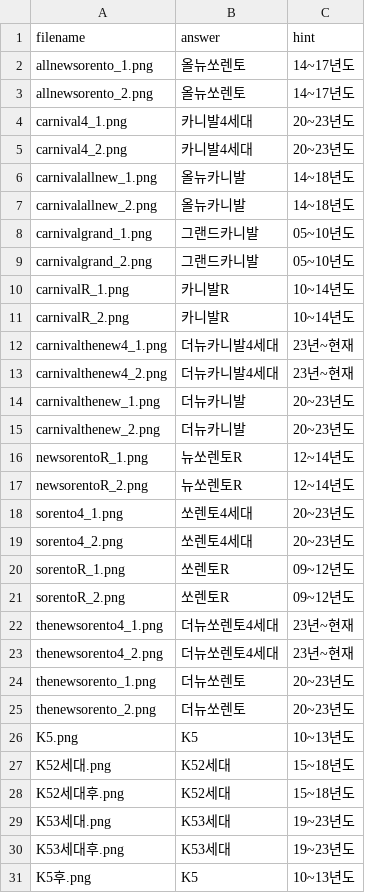
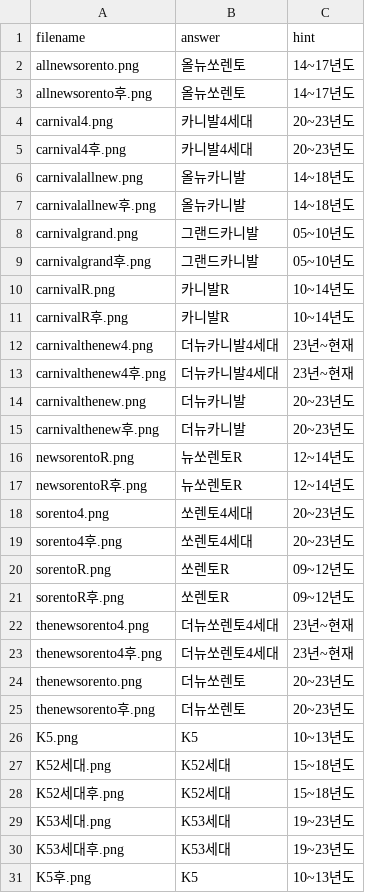
Before and after one commit to leaderik7114/my-photo-quiz, a CSV file: answers.csv, drawn as a sheet; only a part is shown.

```diff
--- a/answers.csv
+++ b/answers.csv
@@ -1,26 +1,26 @@
 filename,answer,hint
-allnewsorento_1.png,올뉴쏘렌토,14~17년도
-allnewsorento_2.png,올뉴쏘렌토,14~17년도
-carnival4_1.png,카니발4세대,20~23년도
-carnival4_2.png,카니발4세대,20~23년도
-carnivalallnew_1.png,올뉴카니발,14~18년도
-carnivalallnew_2.png,올뉴카니발,14~18년도
-carnivalgrand_1.png,그랜드카니발,05~10년도
-carnivalgrand_2.png,그랜드카니발,05~10년도
-carnivalR_1.png,카니발R,10~14년도
-carnivalR_2.png,카니발R,10~14년도
-carnivalthenew4_1.png,더뉴카니발4세대,23년~현재
-carnivalthenew4_2.png,더뉴카니발4세대,23년~현재
-carnivalthenew_1.png,더뉴카니발,20~23년도
-carnivalthenew_2.png,더뉴카니발,20~23년도
-newsorentoR_1.png,뉴쏘렌토R,12~14년도
-newsorentoR_2.png,뉴쏘렌토R,12~14년도
-sorento4_1.png,쏘렌토4세대,20~23년도
-sorento4_2.png,쏘렌토4세대,20~23년도
-sorentoR_1.png,쏘렌토R,09~12년도
-sorentoR_2.png,쏘렌토R,09~12년도
-thenewsorento4_1.png,더뉴쏘렌토4세대,23년~현재
-thenewsorento4_2.png,더뉴쏘렌토4세대,23년~현재
-thenewsorento_1.png,더뉴쏘렌토,20~23년도
-thenewsorento_2.png,더뉴쏘렌토,20~23년도
+allnewsorento.png,올뉴쏘렌토,14~17년도
+allnewsorento후.png,올뉴쏘렌토,14~17년도
+carnival4.png,카니발4세대,20~23년도
+carnival4후.png,카니발4세대,20~23년도
+carnivalallnew.png,올뉴카니발,14~18년도
+carnivalallnew후.png,올뉴카니발,14~18년도
+carnivalgrand.png,그랜드카니발,05~10년도
+carnivalgrand후.png,그랜드카니발,05~10년도
+carnivalR.png,카니발R,10~14년도
+carnivalR후.png,카니발R,10~14년도
+carnivalthenew4.png,더뉴카니발4세대,23년~현재
+carnivalthenew4후.png,더뉴카니발4세대,23년~현재
+carnivalthenew.png,더뉴카니발,20~23년도
+carnivalthenew후.png,더뉴카니발,20~23년도
+newsorentoR.png,뉴쏘렌토R,12~14년도
+newsorentoR후.png,뉴쏘렌토R,12~14년도
+sorento4.png,쏘렌토4세대,20~23년도
+sorento4후.png,쏘렌토4세대,20~23년도
+sorentoR.png,쏘렌토R,09~12년도
+sorentoR후.png,쏘렌토R,09~12년도
+thenewsorento4.png,더뉴쏘렌토4세대,23년~현재
+thenewsorento4후.png,더뉴쏘렌토4세대,23년~현재
+thenewsorento.png,더뉴쏘렌토,20~23년도
+thenewsorento후.png,더뉴쏘렌토,20~23년도
 K5.png,K5,10~13년도
```
Also changed, not shown: 27 other files.
